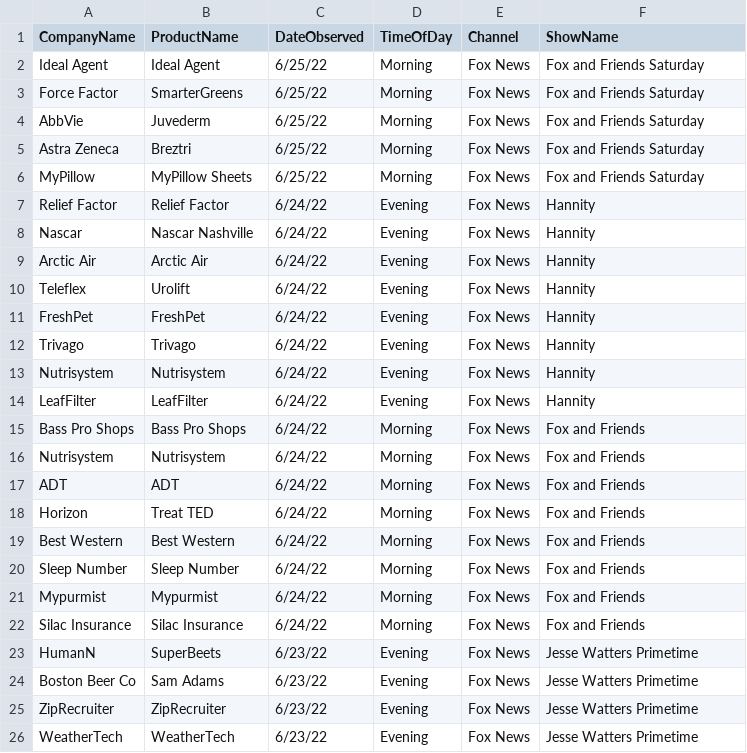
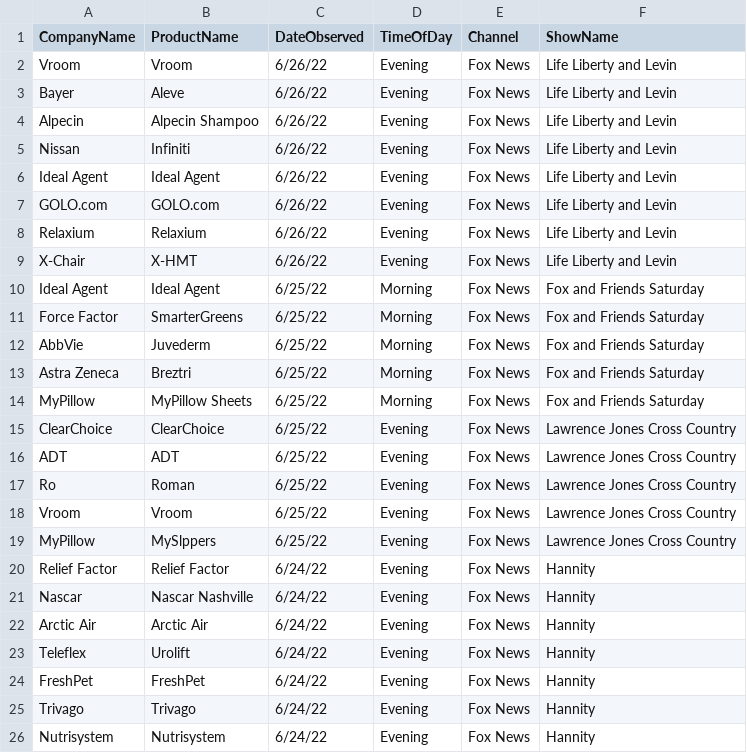
Before and after one commit to whoadvertiseson/whoadvertiseson, a CSV file: FoxNews/FoxNewsChannel_ObservedAdvertisements.csv, drawn as a sheet; only a part is shown; the shorter side is filled out with more unchanged rows.

```diff
--- a/FoxNews/FoxNewsChannel_ObservedAdvertisements.csv
+++ b/FoxNews/FoxNewsChannel_ObservedAdvertisements.csv
@@ -1,2 +1,10 @@
 CompanyName,ProductName,DateObserved,TimeOfDay,Channel,ShowName
+Vroom,Vroom,6/26/22,Evening,Fox News,Life Liberty and Levin
+Bayer,Aleve,6/26/22,Evening,Fox News,Life Liberty and Levin
+Alpecin,Alpecin Shampoo,6/26/22,Evening,Fox News,Life Liberty and Levin
+Nissan,Infiniti,6/26/22,Evening,Fox News,Life Liberty and Levin
+Ideal Agent,Ideal Agent,6/26/22,Evening,Fox News,Life Liberty and Levin
+GOLO.com,GOLO.com,6/26/22,Evening,Fox News,Life Liberty and Levin
+Relaxium,Relaxium,6/26/22,Evening,Fox News,Life Liberty and Levin
+X-Chair,X-HMT,6/26/22,Evening,Fox News,Life Liberty and Levin
 Ideal Agent,Ideal Agent,6/25/22,Morning,Fox News,Fox and Friends Saturday
@@ -6,2 +14,7 @@ Astra Zeneca,Breztri,6/25/22,Morning,Fox News,Fox and Friends Saturday
 MyPillow,MyPillow Sheets,6/25/22,Morning,Fox News,Fox and Friends Saturday
+ClearChoice,ClearChoice,6/25/22,Evening,Fox News,Lawrence Jones Cross Country
+ADT,ADT,6/25/22,Evening,Fox News,Lawrence Jones Cross Country
+Ro,Roman,6/25/22,Evening,Fox News,Lawrence Jones Cross Country
+Vroom,Vroom,6/25/22,Evening,Fox News,Lawrence Jones Cross Country
+MyPillow,MySlppers,6/25/22,Evening,Fox News,Lawrence Jones Cross Country
 Relief Factor,Relief Factor,6/24/22,Evening,Fox News,Hannity
```
Also changed, not shown: 2 other files.
